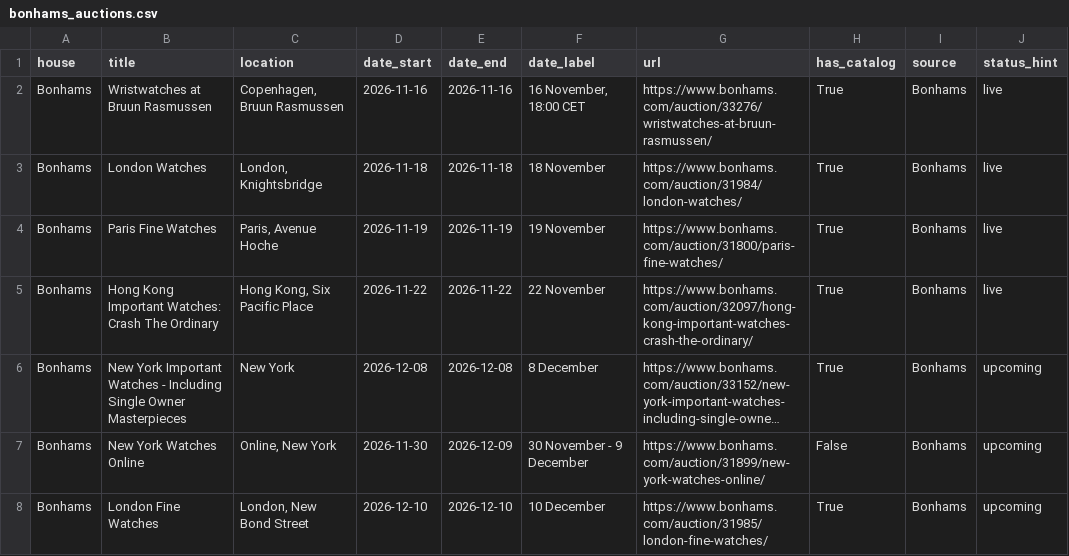
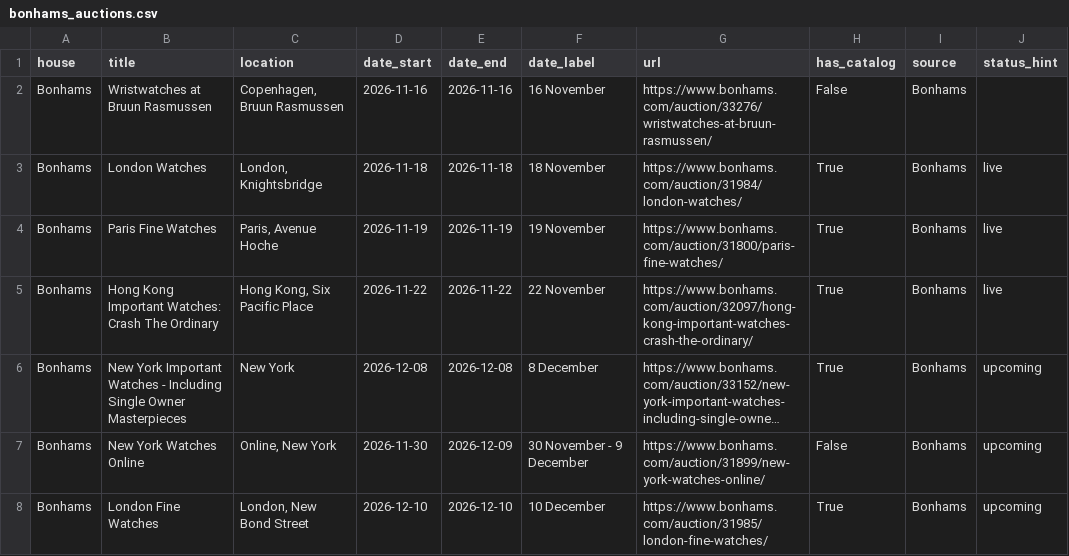
Before and after one commit to markatmutter-cloud/watchlist, a CSV file: data/bonhams_auctions.csv, drawn as a sheet; long unchanged cells end in ….

Commit message:
Residential refresh (Bonhams + Lancashire) 2026-11-16 18:18 UTC

```diff
--- a/data/bonhams_auctions.csv
+++ b/data/bonhams_auctions.csv
@@ -1,3 +1,3 @@
 house,title,location,date_start,date_end,date_label,url,has_catalog,source,status_hint
-Bonhams,Wristwatches at Bruun Rasmussen,"Copenhagen, Bruun Rasmussen",2026-11-16,2026-11-16,"16 November, 18:00 CET",https://www.bonhams.com/auction/33276/wristwatches-at-bruun-rasmussen/,True,Bonhams,live
+Bonhams,Wristwatches at Bruun Rasmussen,"Copenhagen, Bruun Rasmussen",2026-11-16,2026-11-16,16 November,https://www.bonhams.com/auction/33276/wristwatches-at-bruun-rasmussen/,False,Bonhams,
 Bonhams,London Watches,"London, Knightsbridge",2026-11-18,2026-11-18,18 November,https://www.bonhams.com/auction/31984/london-watches/,True,Bonhams,live
```
Also changed, not shown: 1 other file.
